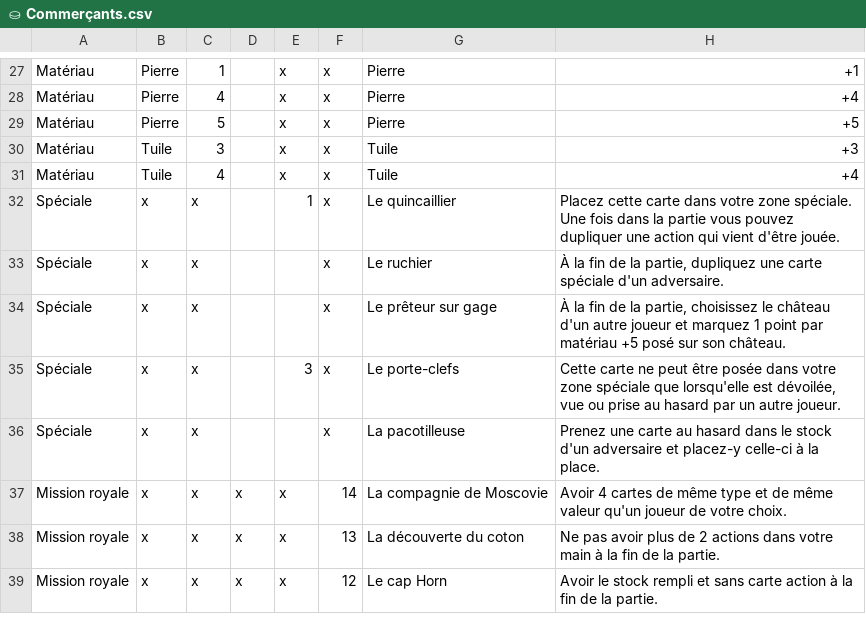
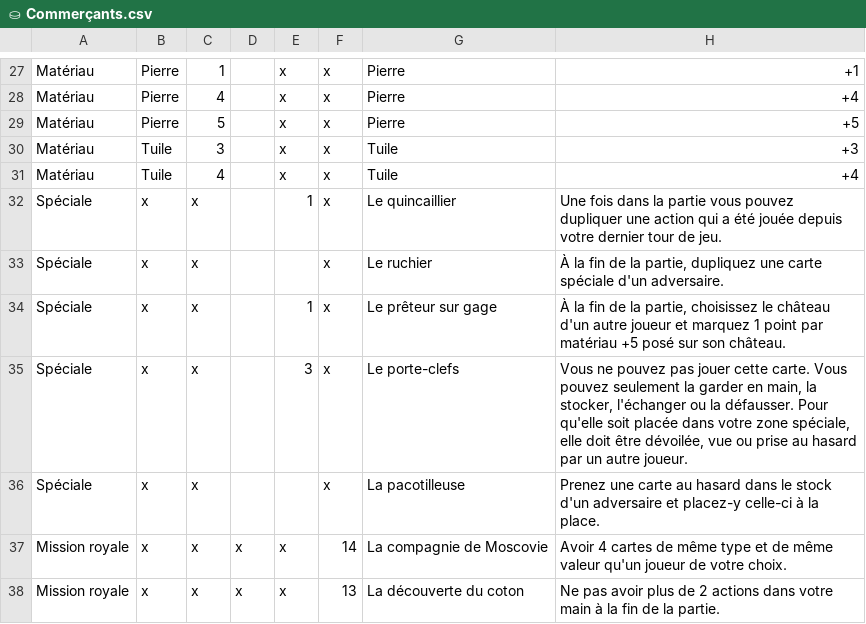
Before and after one commit to celidums/artigiano, a CSV file: ⛀ Commerçants.csv, drawn as a sheet; only a part is shown, gaps mark what is left out; the shorter side is filled out with more unchanged rows; the diff names each change by its address in the sheet, - before the commit and + after, or states it on an @@ line.

Commit message:
Modifications cartes

```diff
--- a/⛀ Commerçants.csv
+++ b/⛀ Commerçants.csv
-H32: Placez cette carte dans votre zone spéciale. Une fois dans la partie vous pouvez dupliquer une action qui vient d'être jouée.
+H32: Une fois dans la partie vous pouvez dupliquer une action qui a été jouée depuis votre dernier tour de jeu.
-E34: (empty)
+E34: 1
-H35: Cette carte ne peut être posée dans votre zone spéciale que lorsqu'elle est dévoilée, vue…
+H35: Vous ne pouvez pas jouer cette carte. Vous pouvez seulement la garder en main, la stocker, l'échanger ou la défausser. Pour qu'elle soit placée dans votre zone spéciale, elle doit être dévoilée, vue…
```
Also changed, not shown: ⚒ Artisans.csv, ⚔ Armée.csv, 7 other files.
